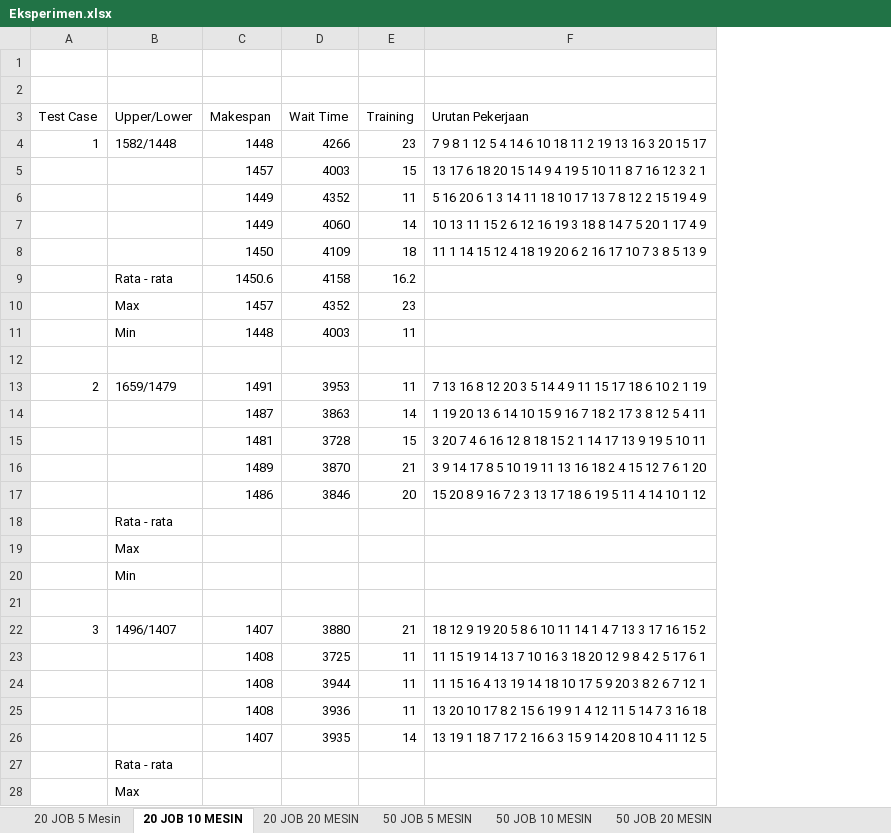
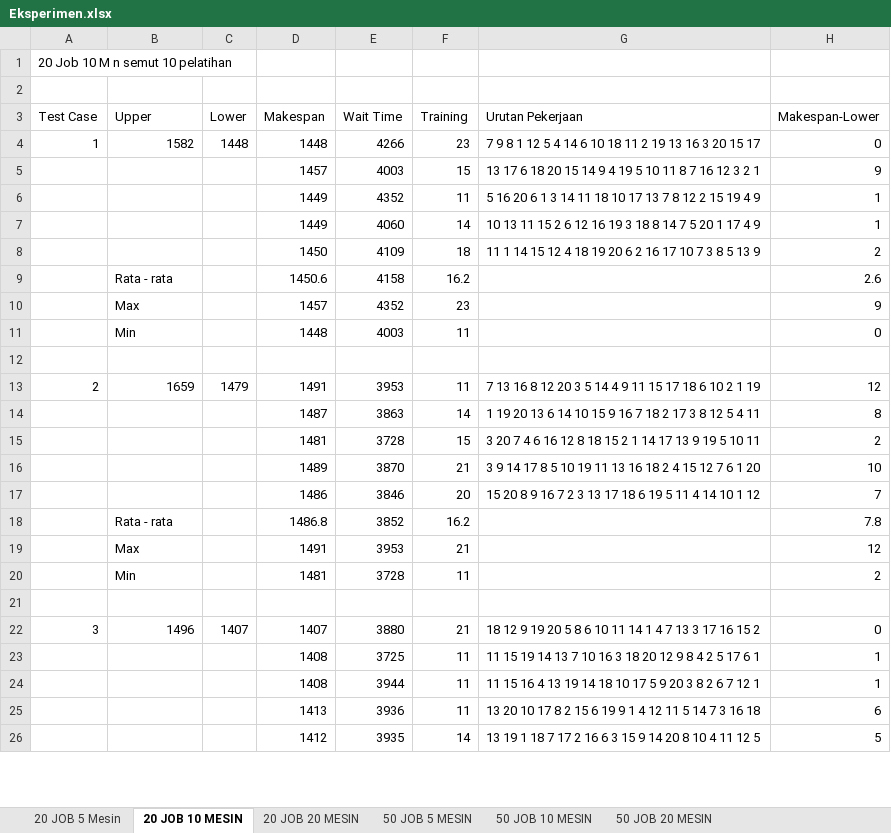
Before and after one commit to kvnjo/Skripsi, an Excel workbook: Eksperimen.xlsx, sheet 20 JOB 10 MESIN, drawn as a sheet; only a part is shown; values as stored, in another font and other column widths than the file's, no borders; removed rows and columns are numbered as before the commit, all else as after; the diff covers the shown part only; the diff names each change by its address in the sheet, - before the commit and + after, or states it on an @@ line.

```diff
--- a/Eksperimen.xlsx (sheet 20 JOB 10 MESIN)
+++ b/Eksperimen.xlsx (sheet 20 JOB 10 MESIN)
+column C (Lower), rows 4-13: 1448 |  |  |  |  |  |  |  |  | 1479; row 22: 1407
+column H (Makespan-Lower), rows 4-17: 0 | 9 | 1 | 1 | 2 | 2.6 | 9 | 0 |  | 12 | 8 | 2 | 10 | 7; rows 22-26: 0 | 1 | 1 | 6 | 5
@@ column A (Test Case) renumbered in row 1 @@
-B3: Upper/Lower
+B3: Upper
-B4 (Upper): 1582/1448
+B4 (Upper): 1582
-B13 (Upper): 1659/1479
+B13 (Upper): 1659
-row 18:  | Rata - rata
-row 19:  | Max
-row 20:  | Min
+row 18:  | Rata - rata |  | 1486.8 | 3852 | 16.2 |  | 7.8
+row 19:  | Max |  | 1491 | 3953 | 21 |  | 12
+row 20:  | Min |  | 1481 | 3728 | 11 |  | 2
-B22 (Upper): 1496/1407
+B22 (Upper): 1496
-D25 (Makespan): 1408
+D25 (Makespan): 1413
-D26 (Makespan): 1407
+D26 (Makespan): 1412
-row 27:  | Rata - rata
-row 28:  | Max
```
Also changed, not shown: 42 added rows, 29 removed rows and 14 edited cells elsewhere in this sheet, sheet 50 JOB 20 MESIN, sheet 50 JOB 10 MESIN, sheet 50 JOB 5 MESIN, sheet 20 JOB 20 MESIN, sheet 20 JOB 5 Mesin, formulas that keep their value.
